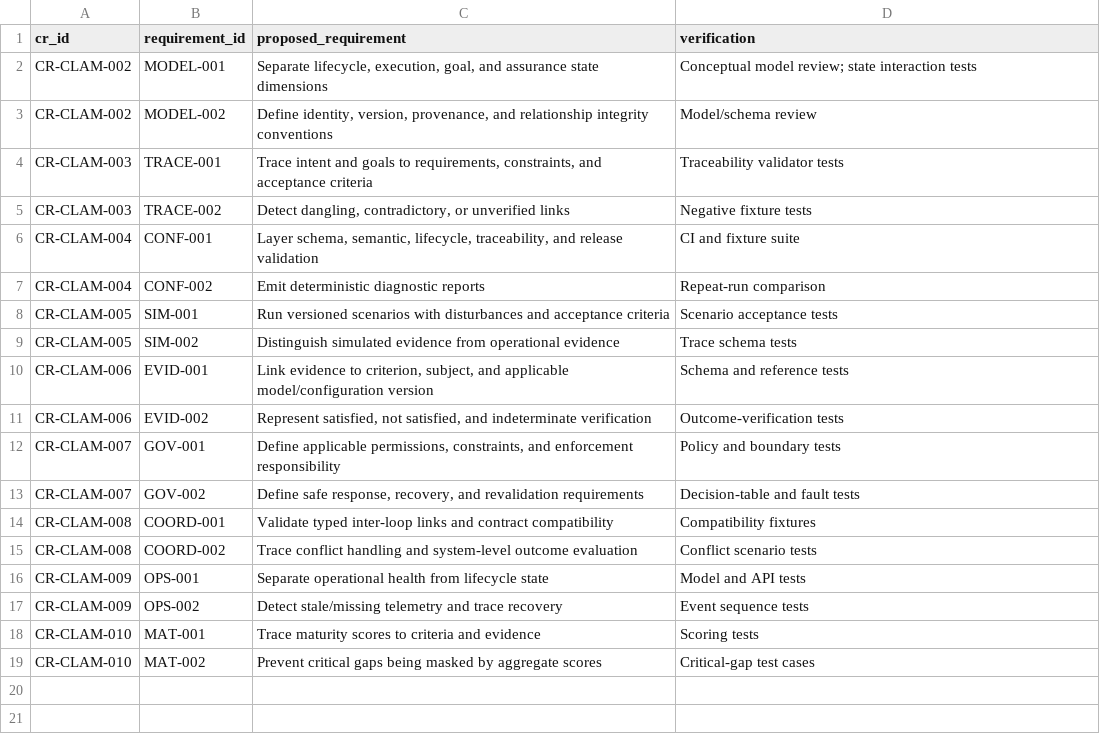
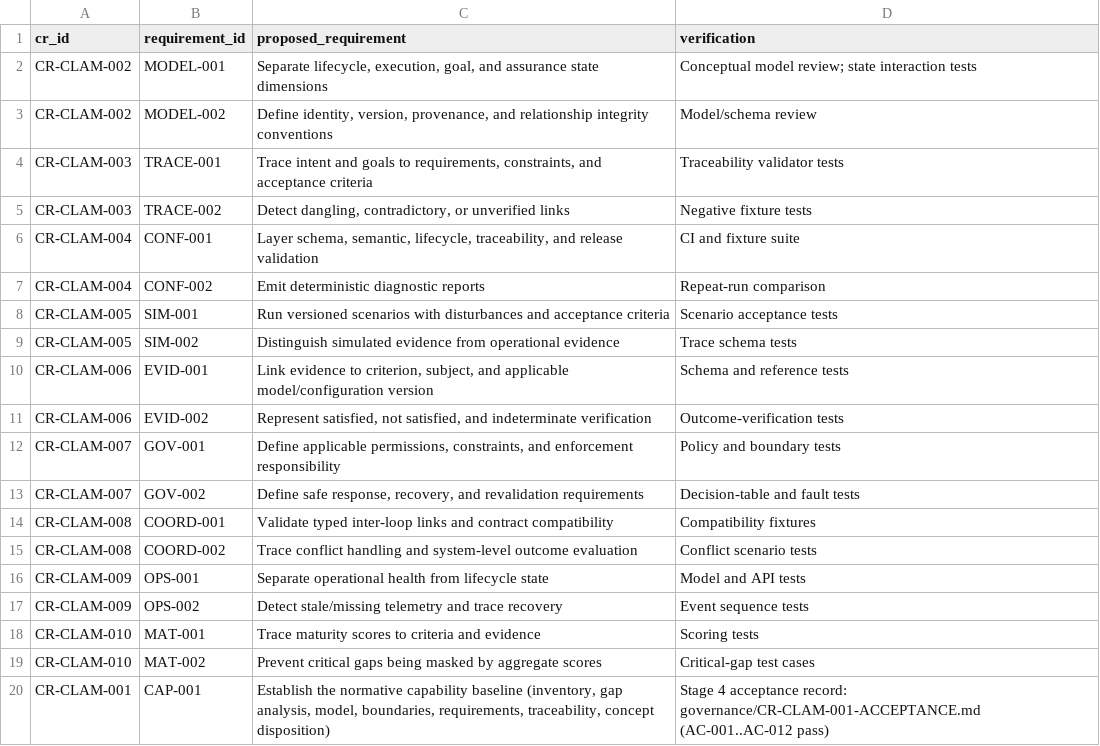
Before and after one commit to emmanuel-a-otchere/Closed-Loop-Management, a CSV file: governance/traceability/CR-requirements.csv, drawn as a sheet.

Commit message:
docs(governance): CR-CLAM-001 Stage 4 -- acceptance record, ADR ratification, follow-on backlog (#35)
CR-CLAM-001 is Accepted (AC-001..AC-012 pass). ADR-CLAM-0001 and
ADR-CLAM-0002 advance from Proposed to Accepted (2026-10-20).
Adds the acceptance record with the implementation-ready follow-on
backlog (slices S02..S08), advances the CR frontmatter status, and
appends the CR-CLAM-001 evidence row to the traceability CSV.
Closes the CR-CLAM-001 four-stage procedure; unblocks
CR-CLAM-002..010. Binding model unchanged (AC-011).

Co-authored-by: Vibe Nuage Agent <vibe@mistral.ai>
Co-authored-by: emmanuel-a-otchere <emmanuel-a-otchere@users.noreply.github.com>

```diff
--- a/governance/traceability/CR-requirements.csv
+++ b/governance/traceability/CR-requirements.csv
@@ -19 +19,2 @@ CR-CLAM-010,MAT-001,Trace maturity scores to criteria and evidence,Scoring tests
 CR-CLAM-010,MAT-002,Prevent critical gaps being masked by aggregate scores,Critical-gap test cases
+CR-CLAM-001,CAP-001,"Establish the normative capability baseline (inventory, gap analysis, model, boundaries, requirements, traceability, concept disposition)","Stage 4 acceptance record: governance/CR-CLAM-001-ACCEPTANCE.md (AC-001..AC-012 pass)"
```
Also changed, not shown: 6 other files.
